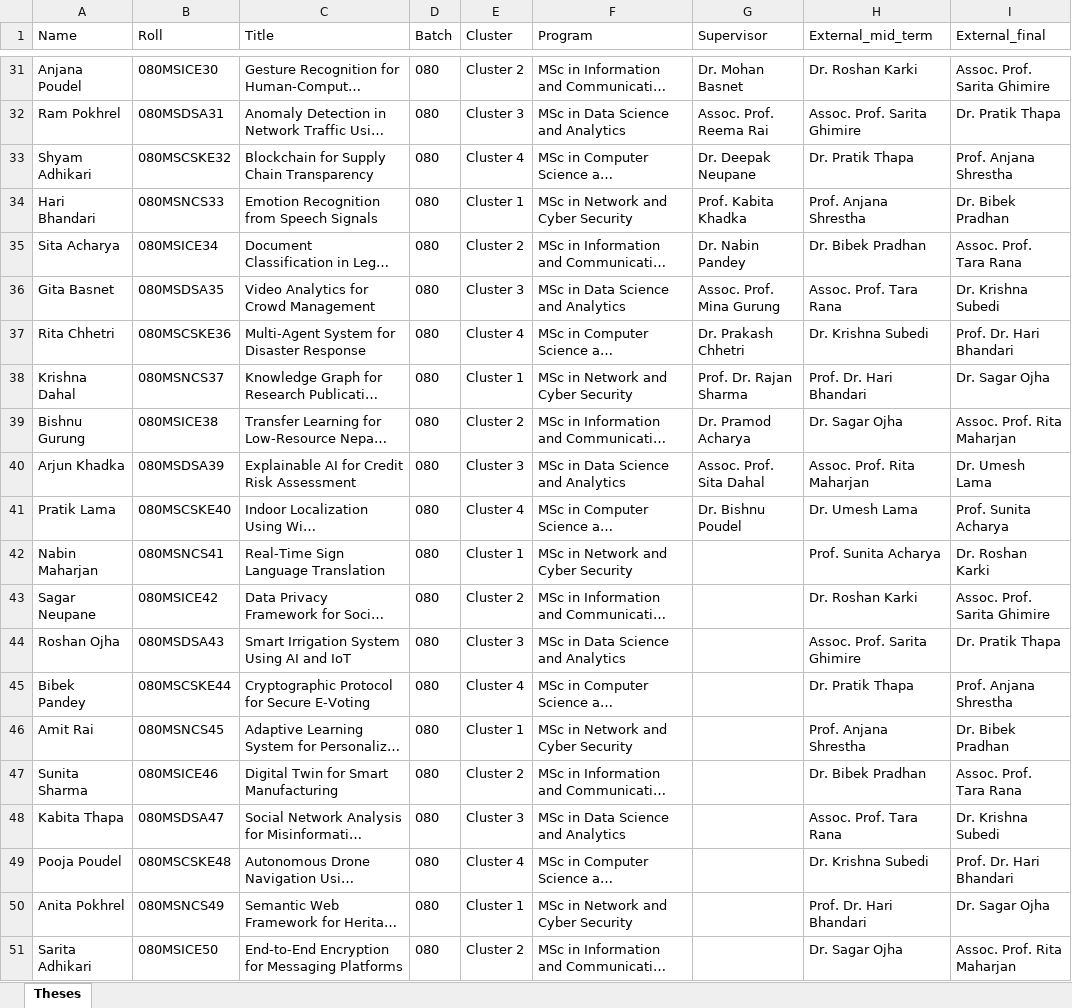
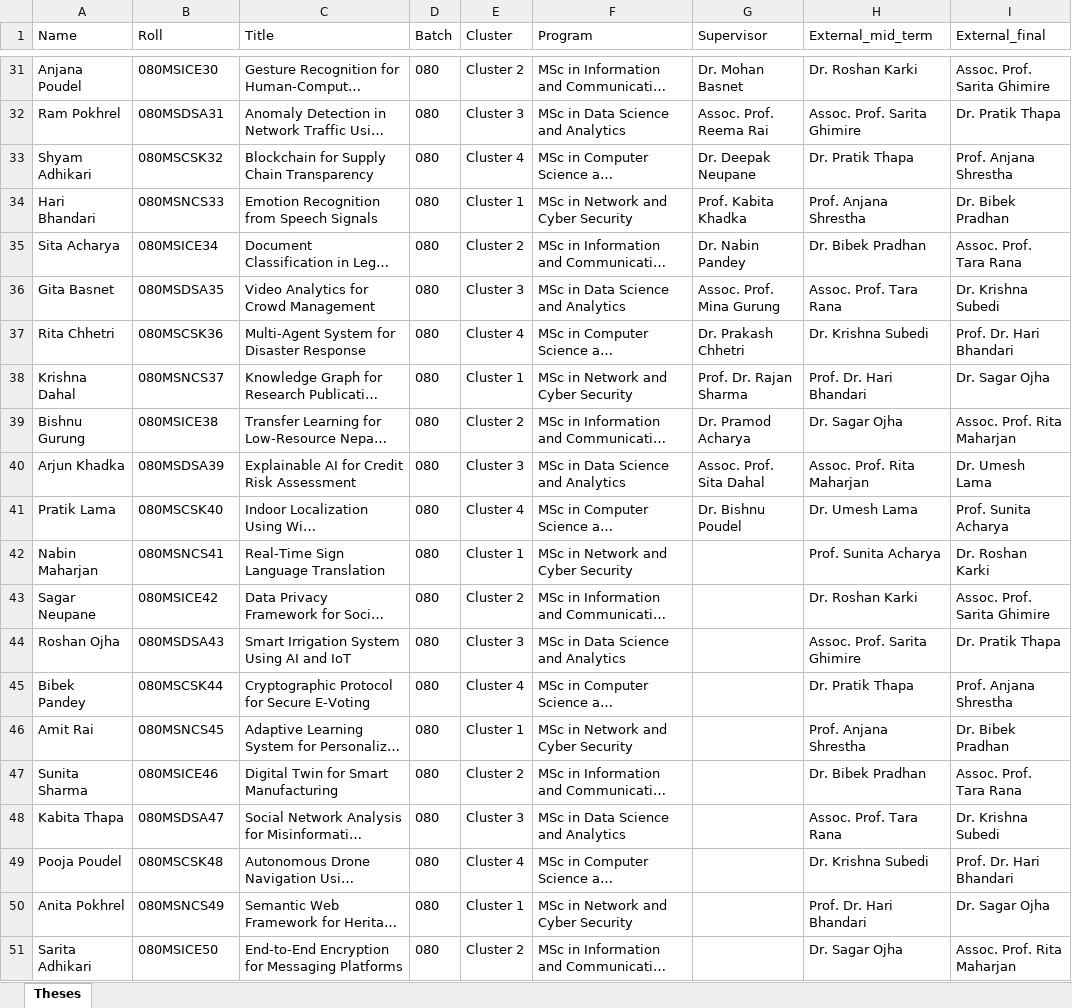
Before and after one commit to subeshyadav3/project-thesis_MIS, an Excel workbook: backend/excel-templates/master_upload_test_data.xlsx, sheet Theses, drawn as a sheet; only a part is shown, gaps mark what is left out; long unchanged cells end in …; values as stored, in another font and other column widths than the file's, no borders; the diff covers the shown part only; the diff names each change by its address in the sheet, - before the commit and + after, or states it on an @@ line.

```diff
--- a/backend/excel-templates/master_upload_test_data.xlsx (sheet Theses)
+++ b/backend/excel-templates/master_upload_test_data.xlsx (sheet Theses)
-B33 (Roll): 080MSCSKE32
+B33 (Roll): 080MSCSK32
-B37 (Roll): 080MSCSKE36
+B37 (Roll): 080MSCSK36
-B41 (Roll): 080MSCSKE40
+B41 (Roll): 080MSCSK40
-B45 (Roll): 080MSCSKE44
+B45 (Roll): 080MSCSK44
-B49 (Roll): 080MSCSKE48
+B49 (Roll): 080MSCSK48
```
Also changed, not shown: 7 edited cells elsewhere in this sheet, backend/excel-templates/bachelor_upload_template.xlsx, frontend/public/bachelor_upload_template.xlsx, 13 other files.
